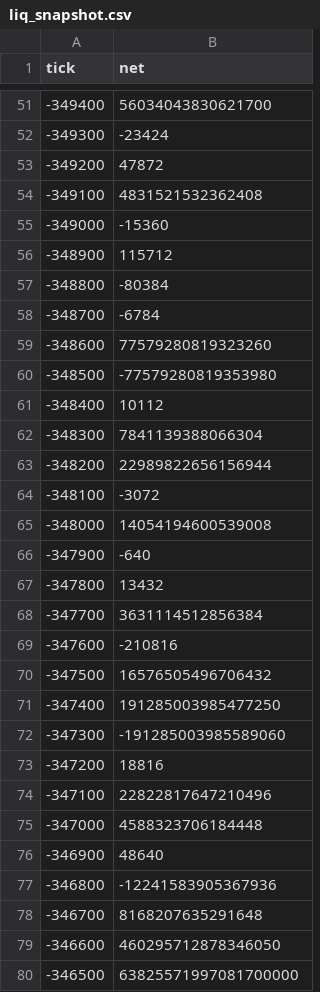
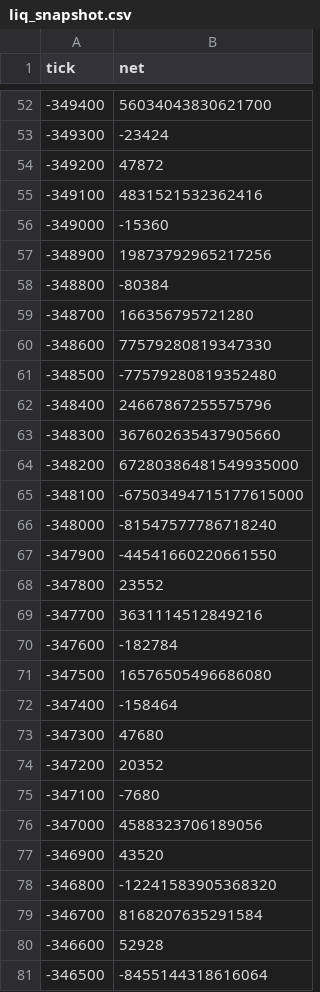
Before and after one commit to rudiafandi16/rsgp-usdc-depth, a CSV file: state/liq_snapshot.csv, drawn as a sheet; only a part is shown, gaps mark what is left out; the diff covers the shown part only.

```diff
--- a/state/liq_snapshot.csv
+++ b/state/liq_snapshot.csv
@@ -53,28 +54,28 @@ tick,net
 -349200,47872
--349100,4831521532362408
+-349100,4831521532362416
 -349000,-15360
--348900,115712
+-348900,19873792965217256
 -348800,-80384
--348700,-6784
--348600,77579280819323260
--348500,-77579280819353980
--348400,10112
--348300,7841139388066304
--348200,22989822656156944
--348100,-3072
--348000,14054194600539008
--347900,-640
--347800,13432
--347700,3631114512856384
--347600,-210816
--347500,16576505496706432
--347400,191285003985477250
--347300,-191285003985589060
--347200,18816
--347100,22822817647210496
--347000,4588323706184448
--346900,48640
--346800,-12241583905367936
--346700,8168207635291648
--346600,460295712878346050
--346500,63825571997081700000
+-348700,166356795721280
+-348600,77579280819347330
+-348500,-77579280819352480
+-348400,24667867255575796
+-348300,367602635437905660
+-348200,67280386481549935000
+-348100,-67503494715177615000
+-348000,-81547577786718240
+-347900,-44541660220661550
+-347800,23552
+-347700,3631114512849216
+-347600,-182784
+-347500,16576505496686080
+-347400,-158464
+-347300,47680
+-347200,20352
+-347100,-7680
+-347000,4588323706189056
+-346900,43520
+-346800,-12241583905368320
+-346700,8168207635291584
+-346600,52928
+-346500,-8455144318616064
```
Also changed, not shown: 1 added row and 22 edited cells elsewhere in this file, state/liq_events.csv, 2 other files.
